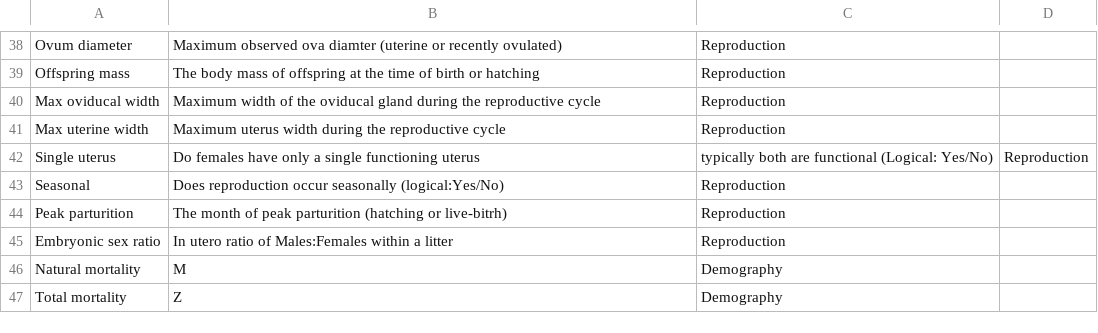
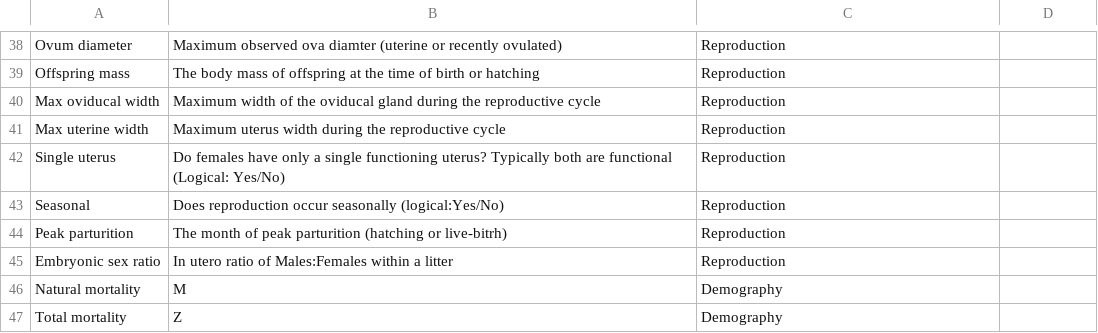
Before and after one commit to sharkipedia/sharkipedia, a CSV file: docs/traits-descriptions.csv, drawn as a sheet; only a part is shown, gaps mark what is left out.

Commit message:
Update traits-descriptions.csv

```diff
--- a/docs/traits-descriptions.csv
+++ b/docs/traits-descriptions.csv
@@ -41,3 +41,3 @@ Max oviducal width,Maximum width of the oviducal gland during the reproductive c
 Max uterine width,Maximum uterus width during the reproductive cycle,Reproduction
-Single uterus,Do females have only a single functioning uterus, typically both are functional (Logical: Yes/No),Reproduction
+Single uterus,Do females have only a single functioning uterus? Typically both are functional (Logical: Yes/No),Reproduction
 Seasonal,Does reproduction occur seasonally (logical:Yes/No),Reproduction
```
